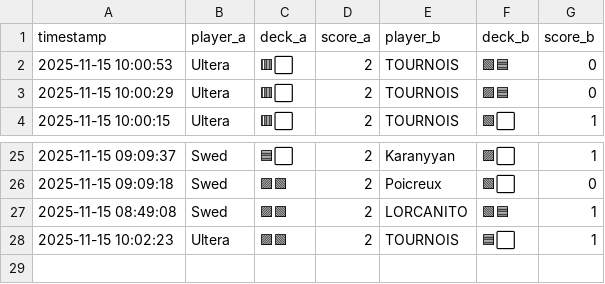
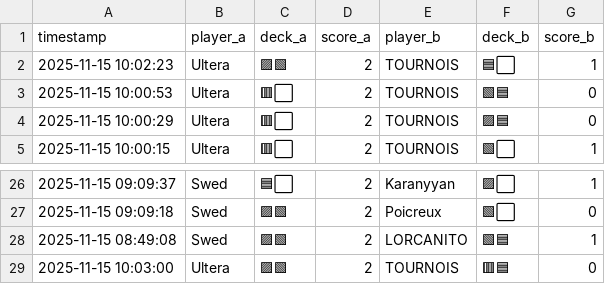
Before and after one commit to michaelbelcas-arch/site-eclypse, a CSV file: matches.csv, drawn as a sheet; only a part is shown, gaps mark what is left out.

Commit message:
Update matches.csv depuis l'app Streamlit

```diff
--- a/matches.csv
+++ b/matches.csv
@@ -1,2 +1,3 @@
 timestamp,player_a,deck_a,score_a,player_b,deck_b,score_b
+2025-11-15 10:02:23,Ultera,🟪🟩,2,TOURNOIS,🟦⬜,1
 2025-11-15 10:00:53,Ultera,🟥⬜,2,TOURNOIS,🟩🟦,0
@@ -27,2 +28,2 @@ timestamp,player_a,deck_a,score_a,player_b,deck_b,score_b
 2025-11-15 08:49:08,Swed,🟪🟩,2,LORCANITO,🟩🟦,1
-2025-11-15 10:02:23,Ultera,🟪🟩,2,TOURNOIS,🟦⬜,1
+2025-11-15 10:03:00,Ultera,🟪🟩,2,TOURNOIS,🟥🟦,0
```
